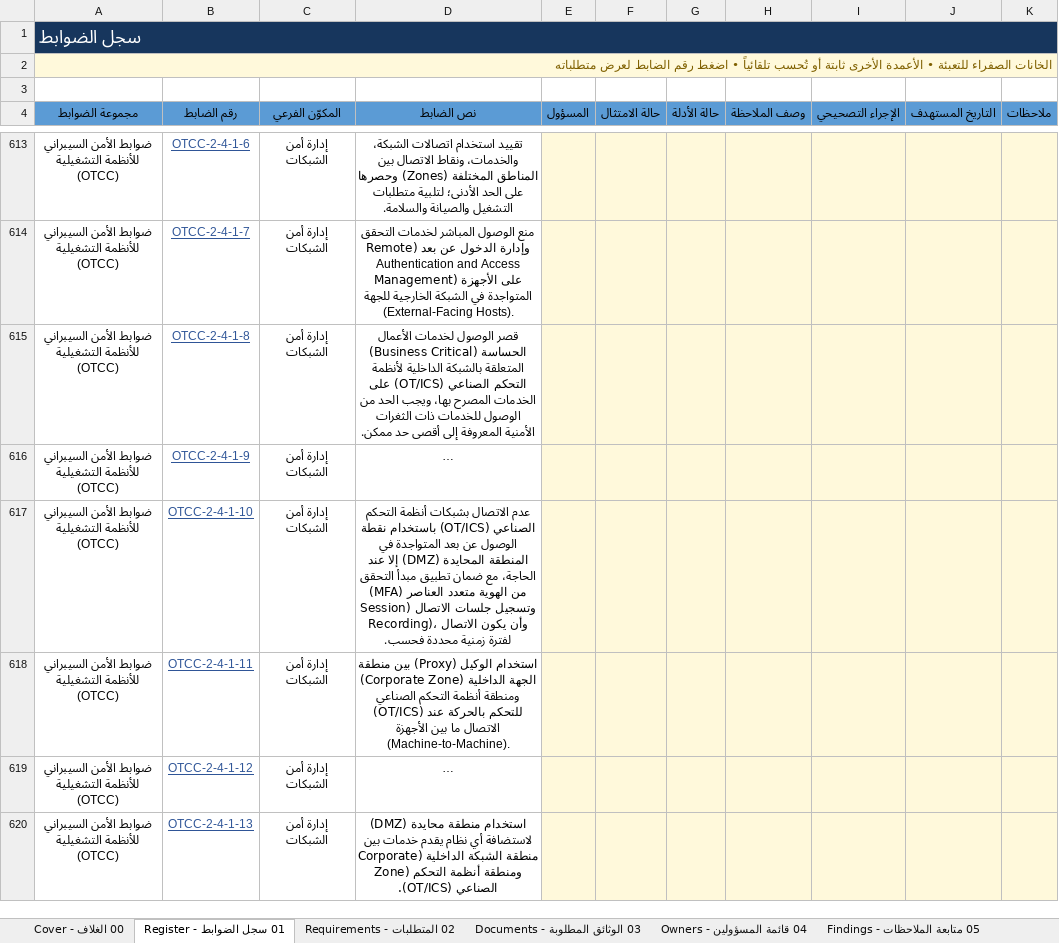
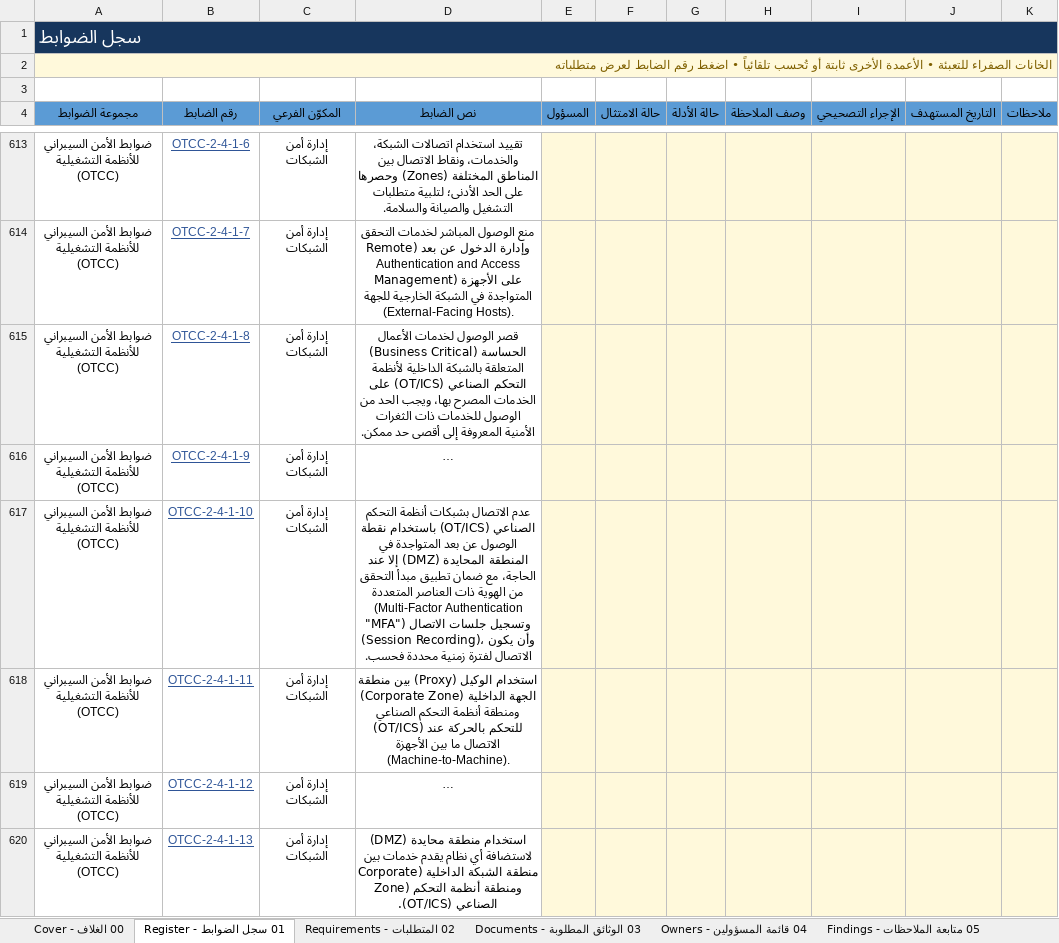
Before and after one commit to Raseel-Almutairi/portfolio, an Excel workbook: nca-tool/NCA_Compliance_Register_Blank.xlsx, sheet 01 سجل الضوابط - Register, drawn as a sheet; only a part is shown, gaps mark what is left out; long unchanged cells end in …; values as stored, in another font and other column widths than the file's, no borders; conditional formats not drawn; the diff covers the shown part only; the diff names each change by its address in the sheet, - before the commit and + after, or states it on an @@ line.

```diff
--- a/nca-tool/NCA_Compliance_Register_Blank.xlsx (sheet 01 سجل الضوابط - Register)
+++ b/nca-tool/NCA_Compliance_Register_Blank.xlsx (sheet 01 سجل الضوابط - Register)
-D617 (نص الضابط): …من الهوية متعدد العناصر (MFA) وتسجيل جلسات…
+D617 (نص الضابط): …من الهوية ذات العناصر المتعددة (Multi-Factor Authentication "MFA") وتسجيل جلسات…
```
Also changed, not shown: 22 edited cells elsewhere in this sheet, nca-powerbi/3_Sample_Data.xlsx, nca-powerbi/4_Blank_Data.xlsx, 7 other files.
